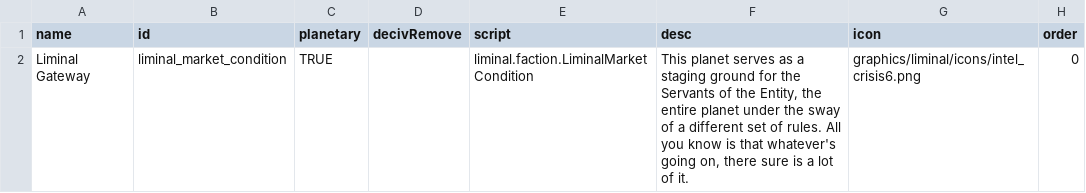
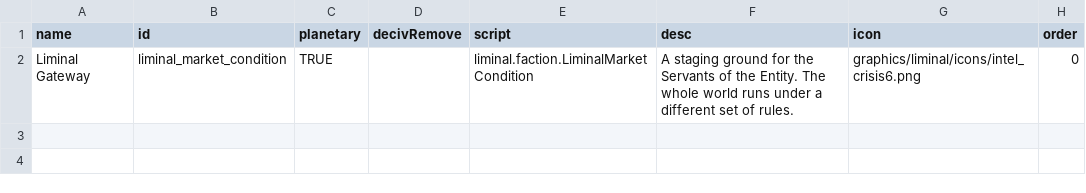
Before and after one commit to mamick2006/liminal, a CSV file: data/campaign/market_conditions.csv, drawn as a sheet.

```diff
--- a/data/campaign/market_conditions.csv
+++ b/data/campaign/market_conditions.csv
@@ -1,2 +1,2 @@
 name,id,planetary,decivRemove,script,desc,icon,order
-Liminal Gateway,liminal_market_condition,TRUE,,liminal.faction.LiminalMarketCondition,"This planet serves as a staging ground for the Servants of the Entity, the entire planet under the sway of a different set of rules. All you know is that whatever's going on, there sure is a lot of it.",graphics/liminal/icons/intel_crisis6.png,0
+Liminal Gateway,liminal_market_condition,TRUE,,liminal.faction.LiminalMarketCondition,"A staging ground for the Servants of the Entity. The whole world runs under a different set of rules.",graphics/liminal/icons/intel_crisis6.png,0
```
Also changed, not shown: data/campaign/rules.csv, data/config/LunaSettings.csv, 25 other files.
